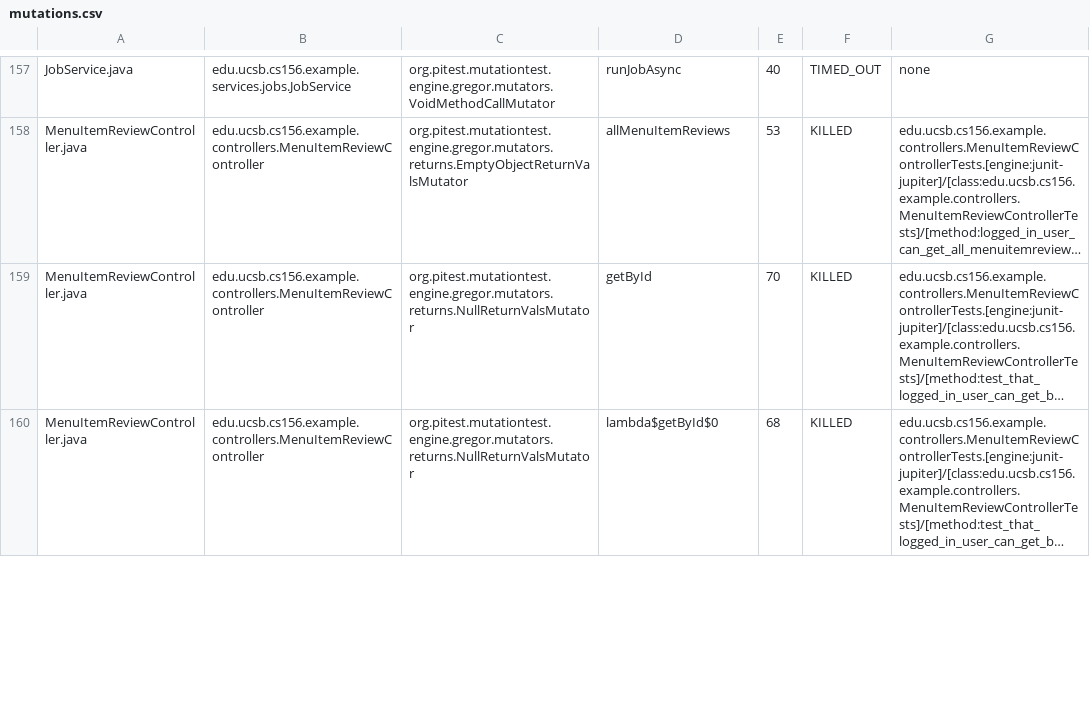
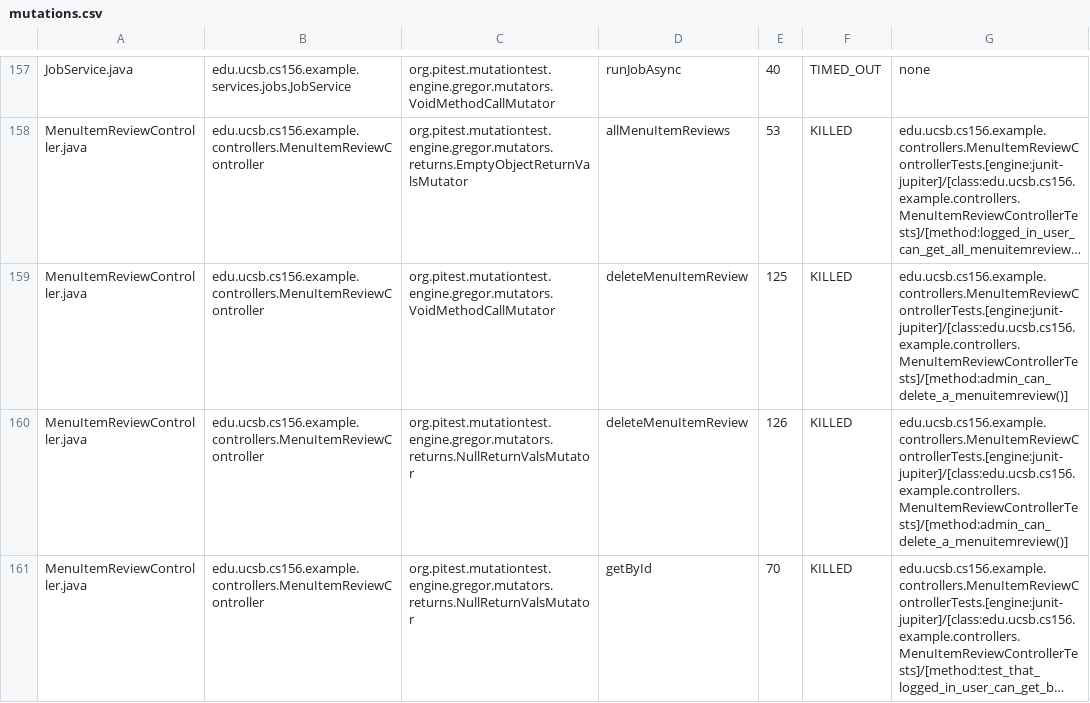
Before and after one commit to ucsb-cs156-s25/team01-s25-08, a CSV file: pitest/mutations.csv, drawn as a sheet; only a part is shown, gaps mark what is left out; the shorter side is filled out with more unchanged rows; long unchanged cells end in …; the diff covers the shown part only; the diff names each change by its address in the sheet, - before the commit and + after, or states it on an @@ line.

Commit message:
Deploying to gh-pages from @ ucsb-cs156-s25/team01-s25-08@ffb4542b96e07dca1166114a81d1a37717e66070 🚀

```diff
--- a/pitest/mutations.csv
+++ b/pitest/mutations.csv
+row 159: MenuItemReviewController.java | edu.ucsb.cs156.example.controllers.MenuItemReviewController | org.pitest.mutationtest.engine.gregor.mutators.VoidMethodCallMutator | deleteMenuItemReview | 125 | KILLED | edu.ucsb.cs156.example.controllers.MenuItemReviewControllerTests.[engine:junit-jupiter]/[class:edu.ucsb.cs156.example.controllers.MenuItemReviewControllerTests]/[method:admin_can_delete_a_menuitemreview()]
+row 160: MenuItemReviewController.java | edu.ucsb.cs156.example.controllers.MenuItemReviewController | org.pitest.mutationtest.engine.gregor.mutators.returns.NullReturnValsMutator | deleteMenuItemReview | 126 | KILLED | edu.ucsb.cs156.example.controllers.MenuItemReviewControllerTests.[engine:junit-jupiter]/[class:edu.ucsb.cs156.example.controllers.MenuItemReviewControllerTests]/[method:admin_can_delete_a_menuitemreview()]
```
Also changed, not shown: 1 added row and 8 edited cells elsewhere in this file, 23 other files.
